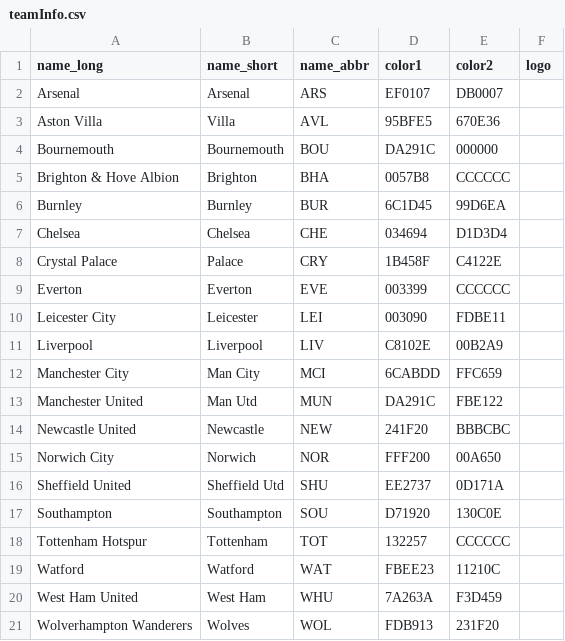
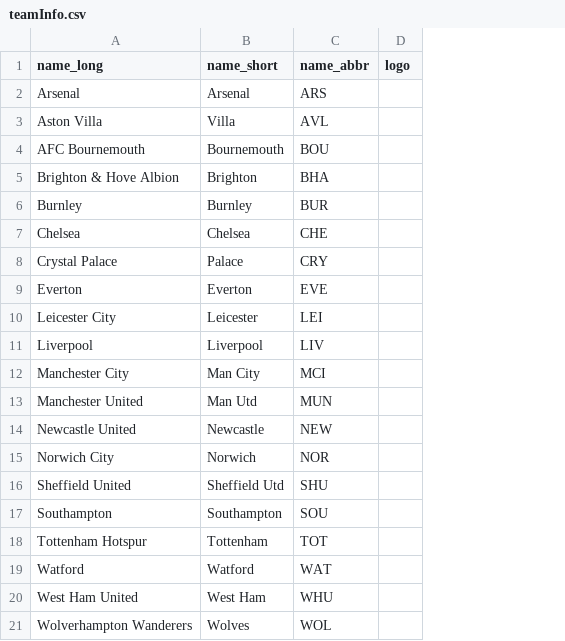
Before and after one commit to jakobottar/pl-season-explorer, a CSV file: data/teamInfo.csv, drawn as a sheet; the diff names each change by its address in the sheet, - before the commit and + after, or states it on an @@ line.

Commit message:
Remove colors; updated Bournemouth name

```diff
--- a/data/teamInfo.csv
+++ b/data/teamInfo.csv
-column D (color1), rows 2-21: EF0107 | 95BFE5 | DA291C | 0057B8 | 6C1D45 | 034694 | 1B458F | 003399 | 003090 | C8102E | 6CABDD | DA291C | 241F20 | FFF200 | EE2737 | D71920 | 132257 | FBEE23 | 7A263A | FDB913
-column E (color2), rows 2-21: DB0007 | 670E36 | 000000 | CCCCCC | 99D6EA | D1D3D4 | C4122E | CCCCCC | FDBE11 | 00B2A9 | FFC659 | FBE122 | BBBCBC | 00A650 | 0D171A | 130C0E | CCCCCC | 11210C | F3D459 | 231F20
-A4 (name_long): Bournemouth
+A4 (name_long): AFC Bournemouth
```
